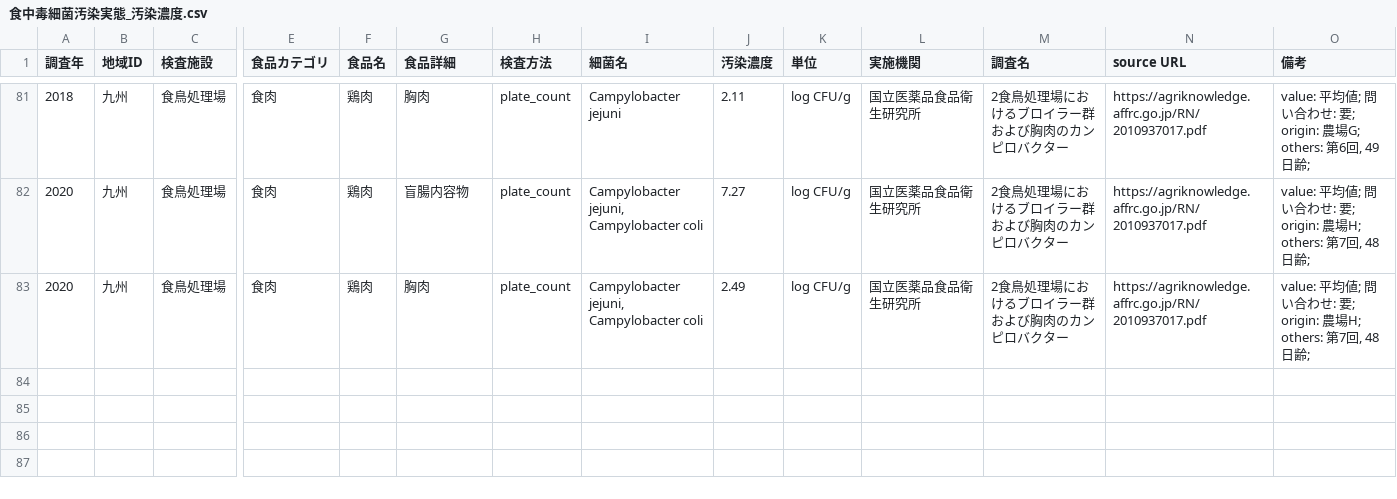
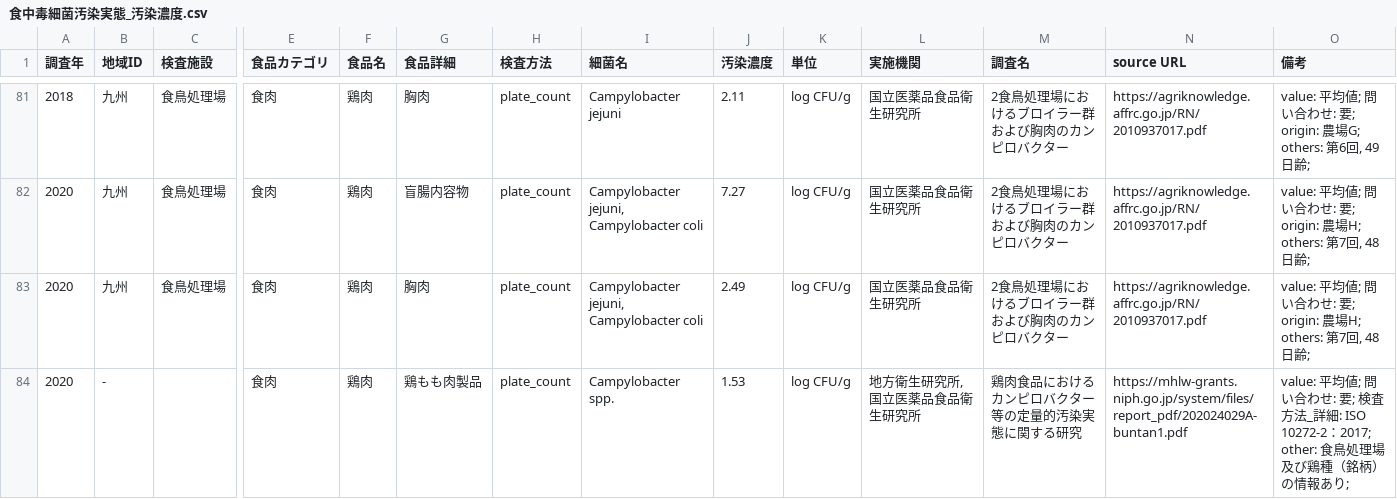
Before and after one commit to kento-koyama/food_micro_data_risk, a CSV file: 食中毒細菌汚染実態_汚染濃度.csv, drawn as a sheet; only a part is shown, gaps mark what is left out; rows hold the shown columns only; the diff names each change by its address in the sheet, - before the commit and + after, or states it on an @@ line.

Commit message:
Add files via upload

```diff
--- a/食中毒細菌汚染実態_汚染濃度.csv
+++ b/食中毒細菌汚染実態_汚染濃度.csv
+row 84: 2020 | - |  | 食肉 | 鶏肉 | 鶏もも肉製品 | plate_count | Campylobacter spp. | 1.53 | log CFU/g | 地方衛生研究所, 国立医薬品食品衛生研究所 | 鶏肉食品におけるカンピロバクター等の定量的汚染実態に関する研究 | https://mhlw-grants.niph.go.jp/system/files/report_pdf/202024029A-buntan1.pdf | value: 平均値; 問い合わせ: 要; 検査方法_詳細: ISO 10272-2：2017; other: 食鳥処理場及び鶏種（銘柄）の情報あり;
```
